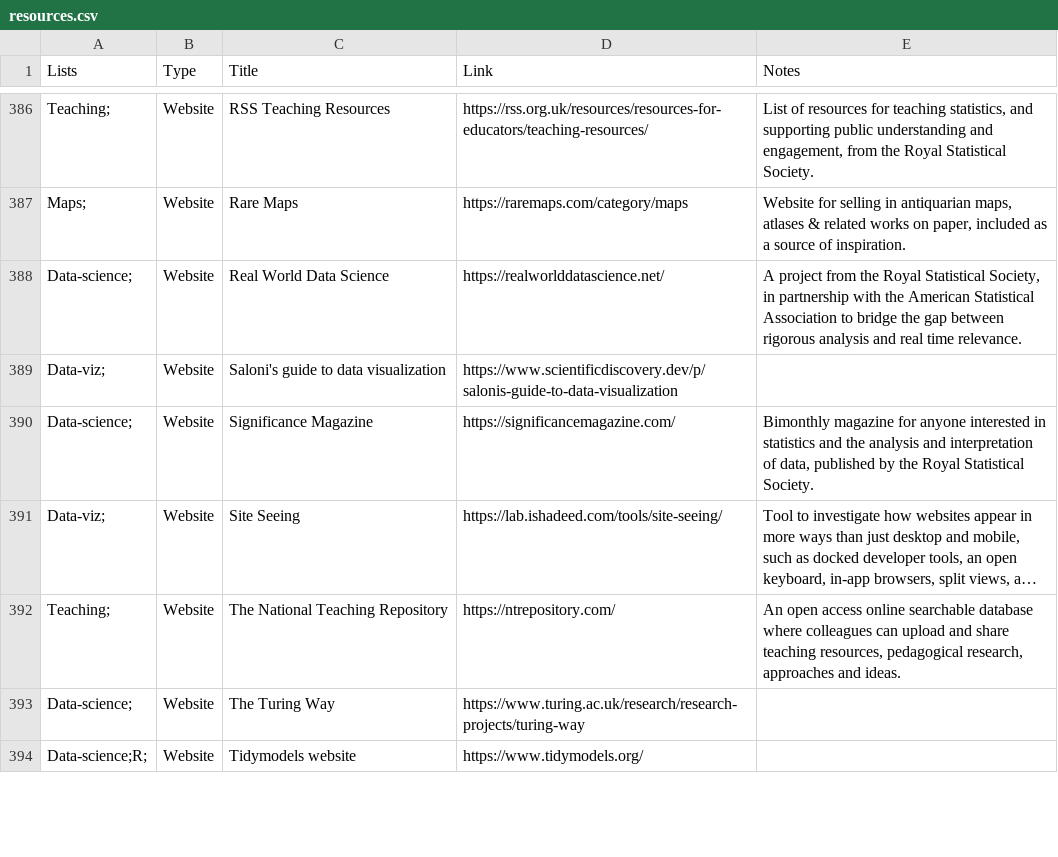
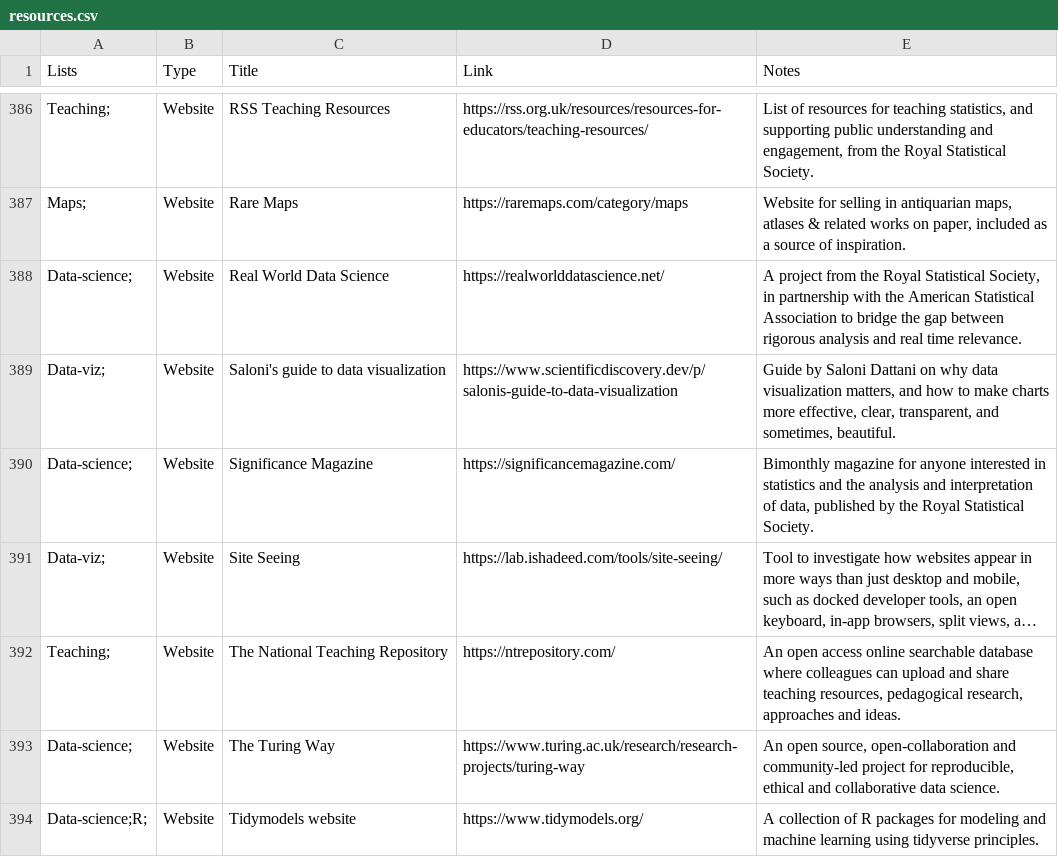
Before and after one commit to nrennie/resources, a CSV file: resources.csv, drawn as a sheet; only a part is shown, gaps mark what is left out; long unchanged cells end in …; the diff covers the shown part only; the diff names each change by its address in the sheet, - before the commit and + after, or states it on an @@ line.

Commit message:
Update notes for some resources

```diff
--- a/resources.csv
+++ b/resources.csv
-E389 (Notes): (empty)
+E389 (Notes): Guide by Saloni Dattani on why data visualization matters, and how to make charts more effective, clear, transparent, and sometimes, beautiful.
-E393 (Notes): (empty)
+E393 (Notes): An open source, open-collaboration and community-led project for reproducible, ethical and collaborative data science.
-E394 (Notes): (empty)
+E394 (Notes): A collection of R packages for modeling and machine learning using tidyverse principles.
```
Also changed, not shown: 25 edited cells elsewhere in this file.
